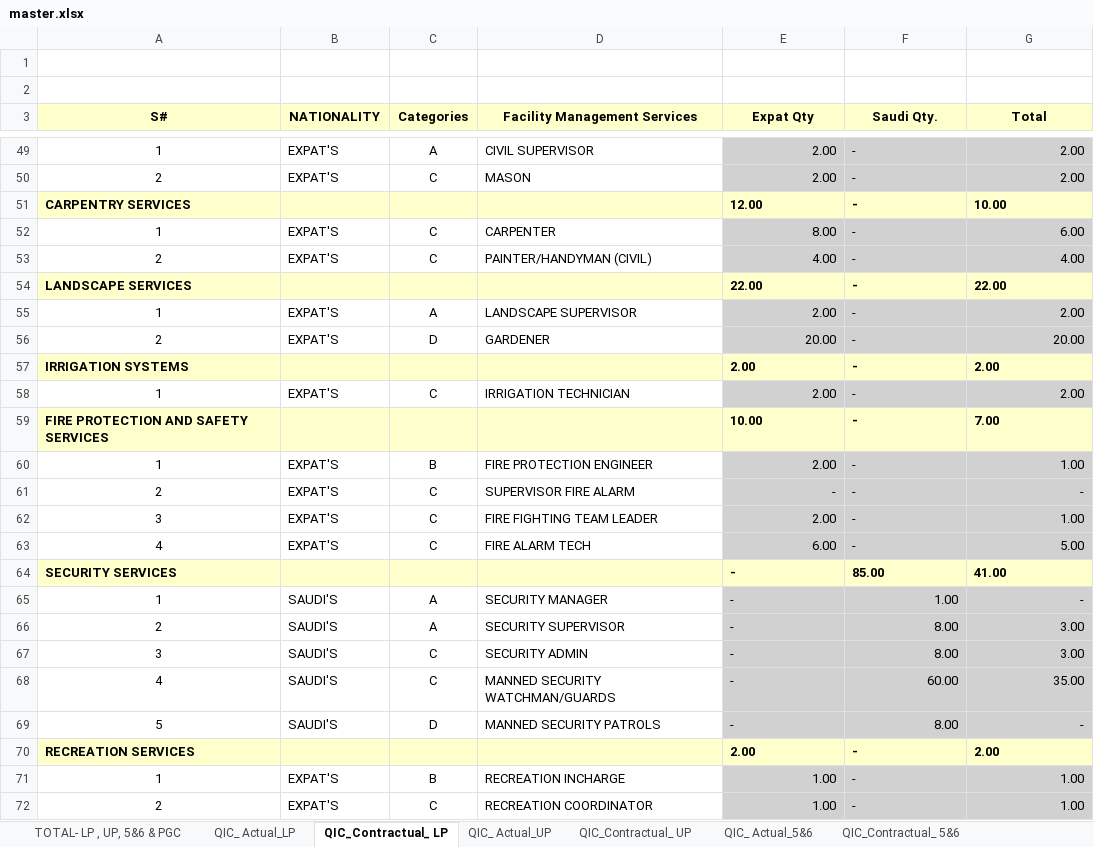
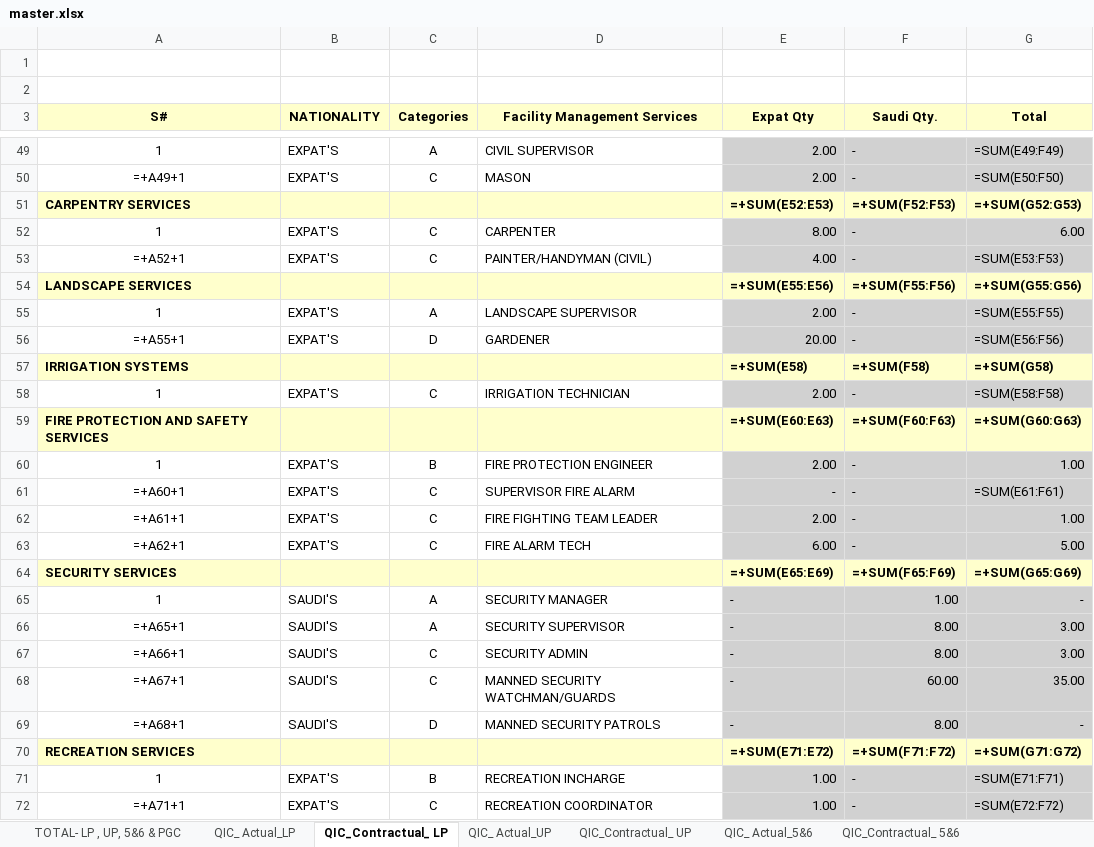
Before and after one commit to Shadab8081/Contractual-Vs-Actual, an Excel workbook: data/master.xlsx, sheet QIC_Contractual_ LP, drawn as a sheet; only a part is shown, gaps mark what is left out; values as stored, in another font and other column widths than the file's, no borders; formulas without a stored value are shown as written; conditional formats not drawn; removed rows and columns are numbered as before the commit, all else as after; the diff covers the shown part only; the diff names each change by its address in the sheet, - before the commit and + after, or states it on an @@ line.

```diff
--- a/data/master.xlsx (sheet QIC_Contractual_ LP)
+++ b/data/master.xlsx (sheet QIC_Contractual_ LP)
-G49 (Total): 2.00
+G49 (Total): =SUM(E49:F49)
-A50 (S#): 2
+A50 (S#): =+A49+1
-G50 (Total): 2.00
+G50 (Total): =SUM(E50:F50)
-row 51: CARPENTRY SERVICES |  |  |  | 12.00 | - | 10.00
+row 51: CARPENTRY SERVICES |  |  |  | =+SUM(E52:E53) | =+SUM(F52:F53) | =+SUM(G52:G53)
-A53 (S#): 2
+A53 (S#): =+A52+1
-G53 (Total): 4.00
+G53 (Total): =SUM(E53:F53)
-row 54: LANDSCAPE SERVICES |  |  |  | 22.00 | - | 22.00
+row 54: LANDSCAPE SERVICES |  |  |  | =+SUM(E55:E56) | =+SUM(F55:F56) | =+SUM(G55:G56)
-G55 (Total): 2.00
+G55 (Total): =SUM(E55:F55)
-A56 (S#): 2
+A56 (S#): =+A55+1
-G56 (Total): 20.00
+G56 (Total): =SUM(E56:F56)
-row 57: IRRIGATION SYSTEMS |  |  |  | 2.00 | - | 2.00
+row 57: IRRIGATION SYSTEMS |  |  |  | =+SUM(E58) | =+SUM(F58) | =+SUM(G58)
-G58 (Total): 2.00
+G58 (Total): =SUM(E58:F58)
-row 59: FIRE PROTECTION AND SAFETY SERVICES |  |  |  | 10.00 | - | 7.00
+row 59: FIRE PROTECTION AND SAFETY SERVICES |  |  |  | =+SUM(E60:E63) | =+SUM(F60:F63) | =+SUM(G60:G63)
-A61 (S#): 2
+A61 (S#): =+A60+1
-G61 (Total): -
+G61 (Total): =SUM(E61:F61)
-A62 (S#): 3
+A62 (S#): =+A61+1
-A63 (S#): 4
+A63 (S#): =+A62+1
-row 64: SECURITY SERVICES |  |  |  | - | 85.00 | 41.00
+row 64: SECURITY SERVICES |  |  |  | =+SUM(E65:E69) | =+SUM(F65:F69) | =+SUM(G65:G69)
-A66 (S#): 2
+A66 (S#): =+A65+1
-A67 (S#): 3
+A67 (S#): =+A66+1
-A68 (S#): 4
+A68 (S#): =+A67+1
-A69 (S#): 5
+A69 (S#): =+A68+1
-row 70: RECREATION SERVICES |  |  |  | 2.00 | - | 2.00
+row 70: RECREATION SERVICES |  |  |  | =+SUM(E71:E72) | =+SUM(F71:F72) | =+SUM(G71:G72)
-G71 (Total): 1.00
+G71 (Total): =SUM(E71:F71)
-A72 (S#): 2
+A72 (S#): =+A71+1
-G72 (Total): 1.00
+G72 (Total): =SUM(E72:F72)
```
Also changed, not shown: 13 added rows, 13 removed rows and 98 edited cells elsewhere in this sheet, sheet TOTAL- LP , UP, 5&6 & PGC, sheet QIC_ Actual_LP, sheet QIC_ Actual_UP, sheet QIC_Contractual_ UP, sheet QIC_ Actual_5&6, sheet QIC_Contractual_ 5&6, charts or pictures.
